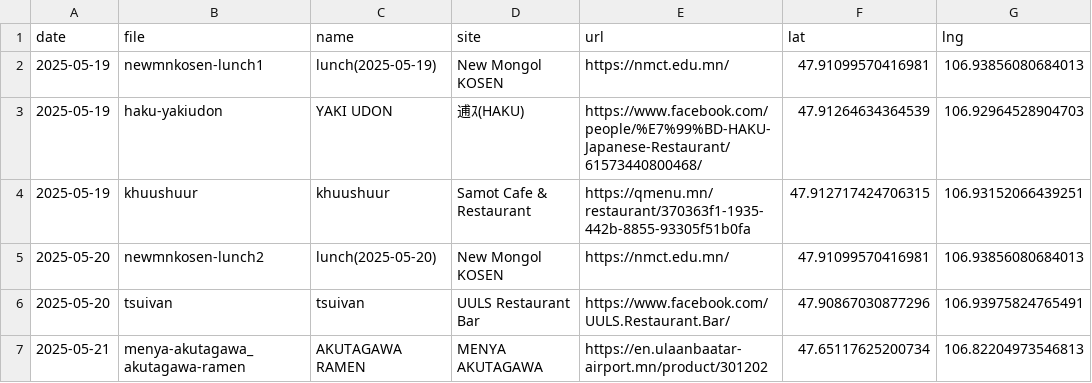
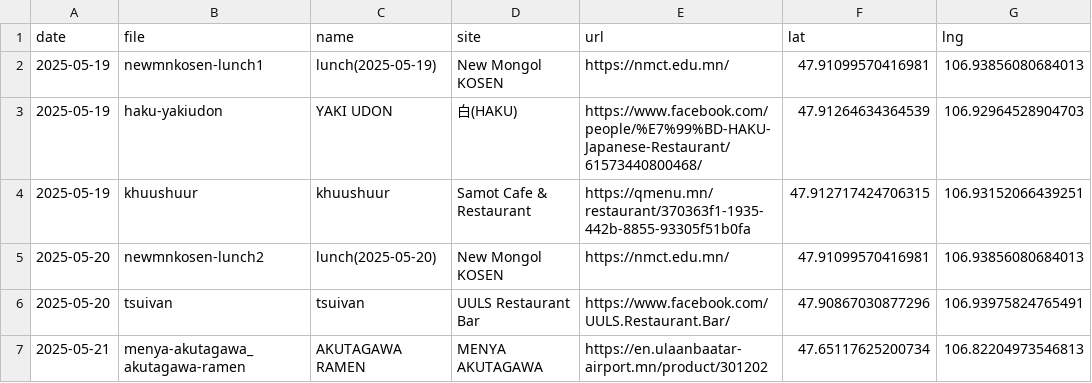
Before and after one commit to code4mongolia/opendata-gourmet, a CSV file: gourmet.csv, drawn as a sheet; only a part is shown; the diff names each change by its address in the sheet, - before the commit and + after, or states it on an @@ line.

Commit message:
fixed name

```diff
--- a/gourmet.csv
+++ b/gourmet.csv
-D3 (site): 逋ｽ(HAKU)
+D3 (site): 白(HAKU)
```
